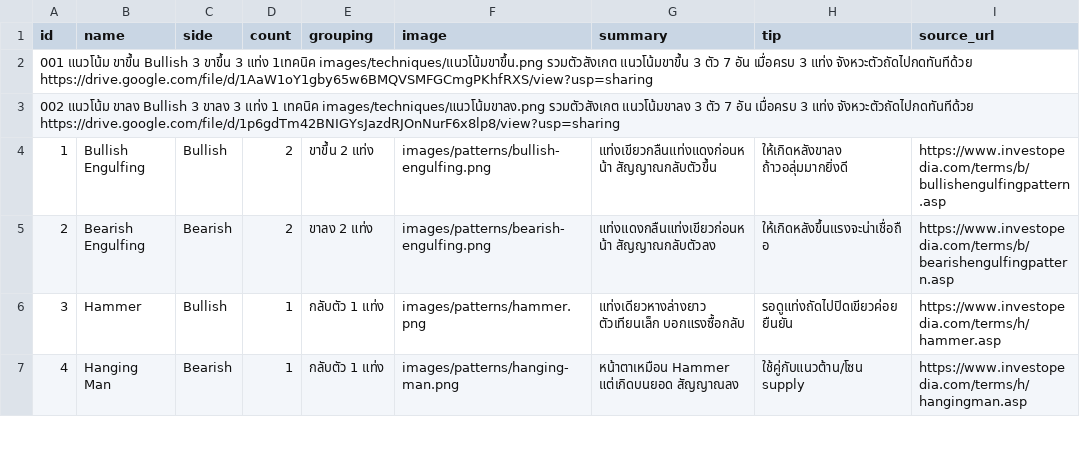
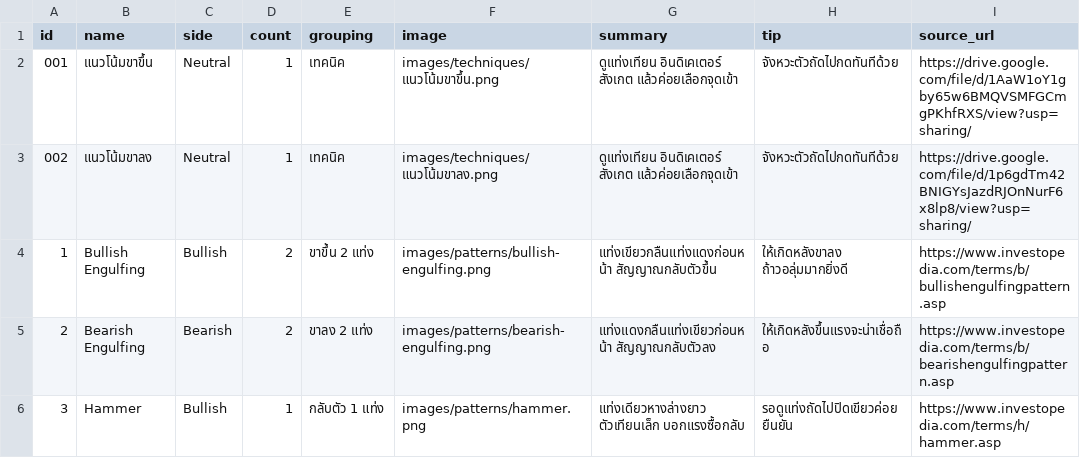
Before and after one commit to tontakankeawpang321-glitch/krsitsdeeka, a CSV file: candlestick_full_local_with_real_data.csv, drawn as a sheet; only a part is shown; the shorter side is filled out with more unchanged rows.

Commit message:
Update candlestick_full_local_with_real_data.csv

```diff
--- a/candlestick_full_local_with_real_data.csv
+++ b/candlestick_full_local_with_real_data.csv
@@ -1,4 +1,4 @@
 id	name	side	count	grouping	image	summary	tip	source_url
-001 แนวโน้ม ขาขึ้น Bullish 3 ขาขึ้น 3 แท่ง 1เทคนิค  images/techniques/แนวโน้มขาขึ้น.png  รวมตัวสังเกต แนวโน้มขาขึ้น 3 ตัว  7 อัน เมื่อครบ 3 แท่ง จังหวะตัวถัดไปกดทันทีด้วย https://drive.google.com/file/d/1AaW1oY1gby65w6BMQVSMFGCmgPKhfRXS/view?usp=sharing
-002 แนวโน้ม ขาลง Bullish 3 ขาลง 3 แท่ง 1 เทคนิค  images/techniques/แนวโน้มขาลง.png  รวมตัวสังเกต แนวโน้มขาลง 3 ตัว 7 อัน เมื่อครบ 3 แท่ง จังหวะตัวถัดไปกดทันทีด้วย https://drive.google.com/file/d/1p6gdTm42BNIGYsJazdRJOnNurF6x8lp8/view?usp=sharing
+001	แนวโน้มขาขึ้น	Neutral	1	เทคนิค	images/techniques/แนวโน้มขาขึ้น.png	ดูแท่งเทียน อินดิเคเตอร์ สังเกต แล้วค่อยเลือกจุดเข้า	จังหวะตัวถัดไปกดทันทีด้วย	https://drive.google.com/file/d/1AaW1oY1gby65w6BMQVSMFGCmgPKhfRXS/view?usp=sharing/
+002	แนวโน้มขาลง	Neutral	1	เทคนิค	images/techniques/แนวโน้มขาลง.png	ดูแท่งเทียน อินดิเคเตอร์ สังเกต แล้วค่อยเลือกจุดเข้า	จังหวะตัวถัดไปกดทันทีด้วย	https://drive.google.com/file/d/1p6gdTm42BNIGYsJazdRJOnNurF6x8lp8/view?usp=sharing/
 1	Bullish Engulfing	Bullish	2	ขาขึ้น 2 แท่ง	images/patterns/bullish-engulfing.png	แท่งเขียวกลืนแท่งแดงก่อนหน้า สัญญาณกลับตัวขึ้น	ให้เกิดหลังขาลง ถ้าวอลุ่มมากยิ่งดี	https://www.investopedia.com/terms/b/bullishengulfingpattern.asp
```
